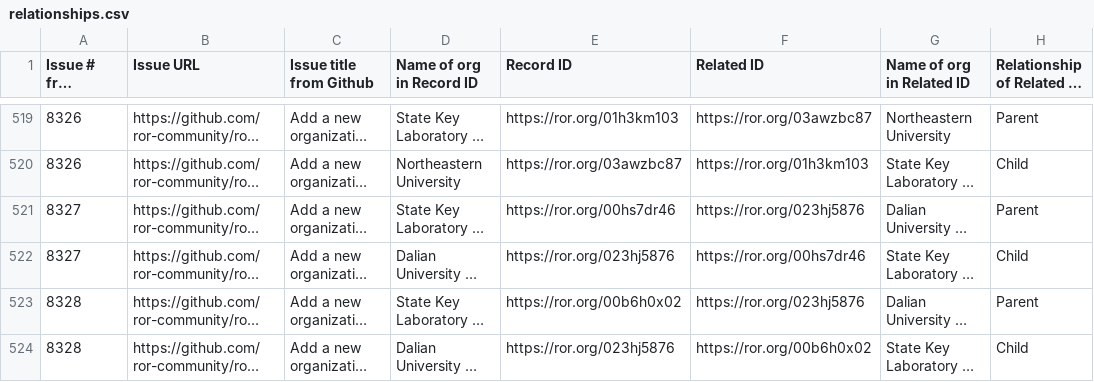
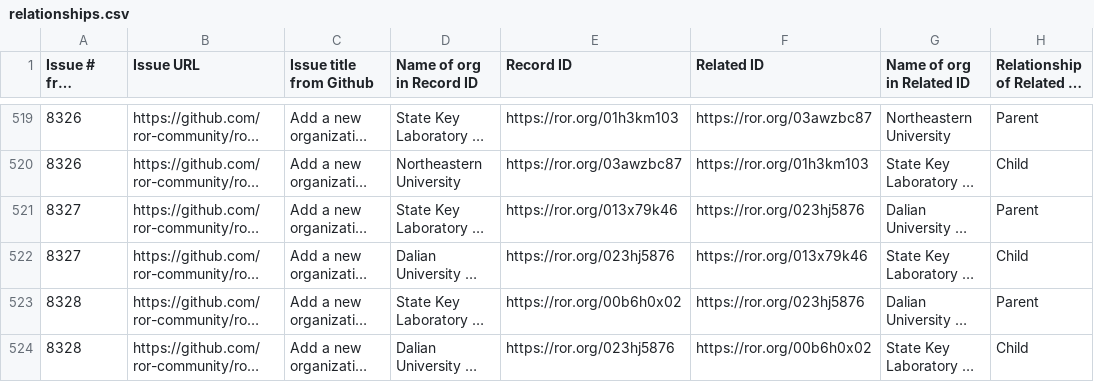
Before and after one commit to ror-community/ror-records, a CSV file: v1.41/relationships.csv, drawn as a sheet; only a part is shown, gaps mark what is left out; long unchanged cells end in …; the diff names each change by its address in the sheet, - before the commit and + after, or states it on an @@ line.

Commit message:
fixing ROR ID collision and updating relationships.csv

```diff
--- a/v1.41/relationships.csv
+++ b/v1.41/relationships.csv
-E521 (Record ID): https://ror.org/00hs7dr46
+E521 (Record ID): https://ror.org/013x79k46
-F522 (Related ID): https://ror.org/00hs7dr46
+F522 (Related ID): https://ror.org/013x79k46
```
Also changed, not shown: 1 other file.
